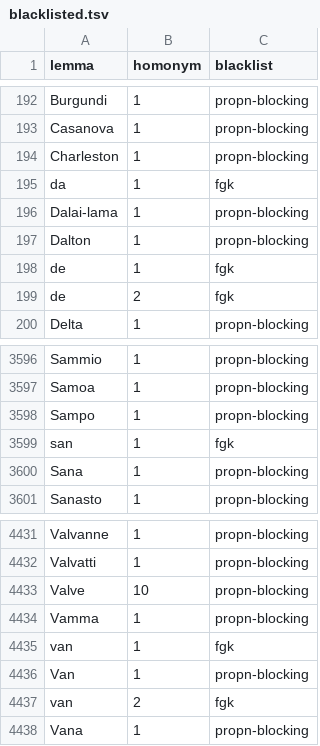
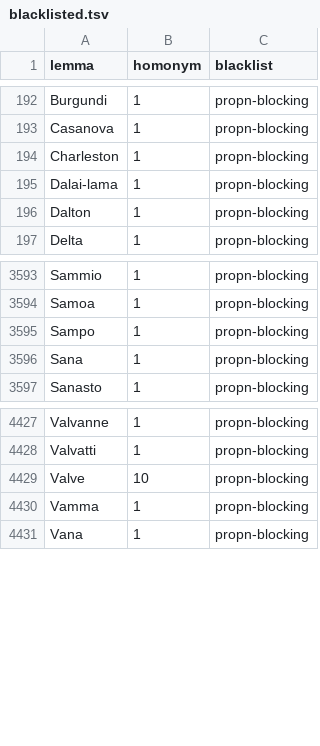
Before and after one commit to flammie/omorfi, a TSV file: src/attributes/blacklisted.tsv, drawn as a sheet; only a part is shown, gaps mark what is left out.

Commit message:
reduce some blacklistings after fixing

```diff
--- a/src/attributes/blacklisted.tsv
+++ b/src/attributes/blacklisted.tsv
@@ -194,7 +194,4 @@ Casanova	1	propn-blocking
 Charleston	1	propn-blocking
-da	1	fgk
 Dalai-lama	1	propn-blocking
 Dalton	1	propn-blocking
-de	1	fgk
-de	2	fgk
 Delta	1	propn-blocking
@@ -3598,3 +3595,2 @@ Samoa	1	propn-blocking
 Sampo	1	propn-blocking
-san	1	fgk
 Sana	1	propn-blocking
@@ -4434,5 +4430,2 @@ Valve	10	propn-blocking
 Vamma	1	propn-blocking
-van	1	fgk
-Van	1	propn-blocking
-van	2	fgk
 Vana	1	propn-blocking
```
